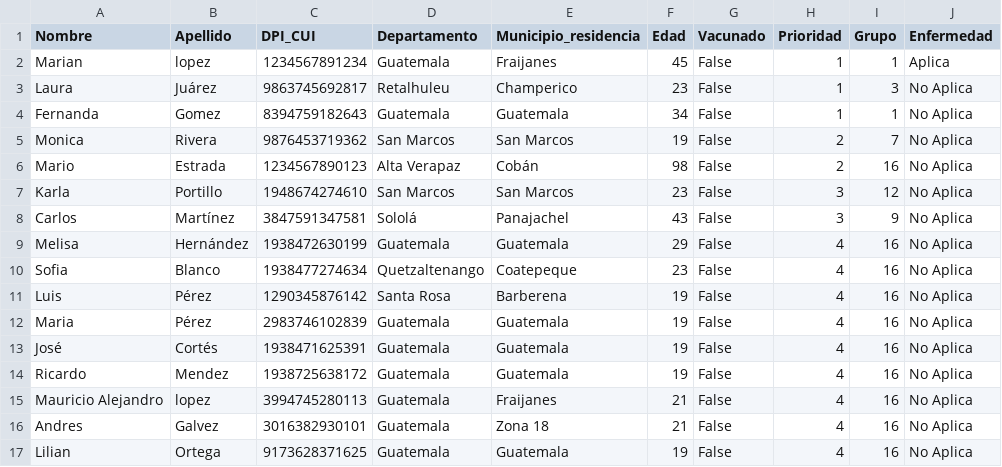
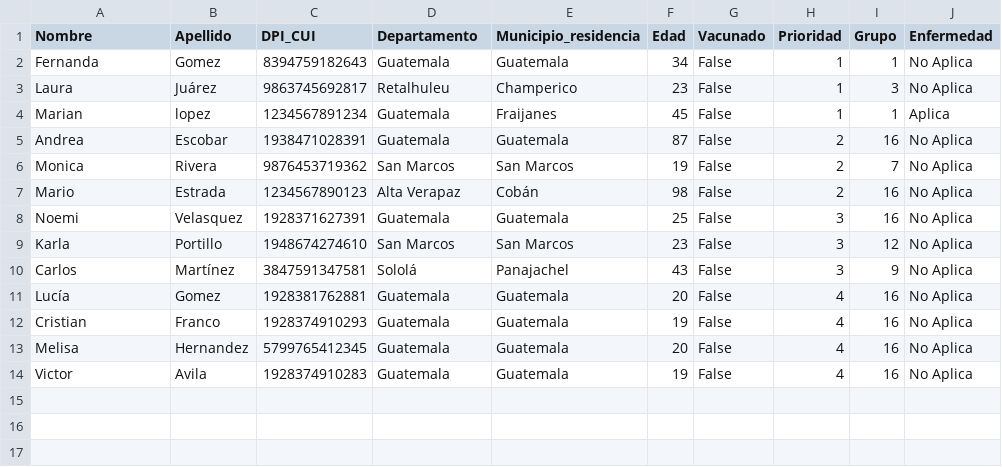
Before and after one commit to ImMaur0103/Proyecto-Estructuras, a CSV file: Proyecto_Estructuras/wwwroot/files/InformacionPacientes/Admin/Pacientes.csv, drawn as a sheet.

Commit message:
Se modificó error al mostrar la prioridad

```diff
--- a/Proyecto_Estructuras/wwwroot/files/InformacionPacientes/Admin/Pacientes.csv
+++ b/Proyecto_Estructuras/wwwroot/files/InformacionPacientes/Admin/Pacientes.csv
@@ -1,17 +1,14 @@
 Nombre,Apellido,DPI_CUI,Departamento,Municipio_residencia,Edad,Vacunado,Prioridad,Grupo,Enfermedad
+Fernanda,Gomez,8394759182643,Guatemala,Guatemala,34,False,1,1,No Aplica
+Laura ,Juárez,9863745692817,Retalhuleu,Champerico,23,False,1,3,No Aplica
 Marian,lopez,1234567891234,Guatemala,Fraijanes,45,False,1,1,Aplica
-Laura ,Juárez,9863745692817,Retalhuleu,Champerico,23,False,1,3,No Aplica
-Fernanda,Gomez,8394759182643,Guatemala,Guatemala,34,False,1,1,No Aplica
+Andrea,Escobar,1938471028391,Guatemala,Guatemala,87,False,2,16,No Aplica
 Monica,Rivera,9876453719362,San Marcos,San Marcos,19,False,2,7,No Aplica
 Mario,Estrada ,1234567890123,Alta Verapaz,Cobán,98,False,2,16,No Aplica
+Noemi,Velasquez,1928371627391,Guatemala,Guatemala,25,False,3,16,No Aplica
 Karla ,Portillo,1948674274610,San Marcos,San Marcos,23,False,3,12,No Aplica
 Carlos,Martínez,3847591347581,Sololá,Panajachel,43,False,3,9,No Aplica
-Melisa,Hernández,1938472630199,Guatemala,Guatemala,29,False,4,16,No Aplica
-Sofia,Blanco,1938477274634,Quetzaltenango,Coatepeque,23,False,4,16,No Aplica
-Luis,Pérez,1290345876142,Santa Rosa,Barberena,19,False,4,16,No Aplica
-Maria,Pérez,2983746102839,Guatemala,Guatemala,19,False,4,16,No Aplica
-José,Cortés,1938471625391,Guatemala,Guatemala,19,False,4,16,No Aplica
-Ricardo,Mendez,1938725638172,Guatemala,Guatemala,19,False,4,16,No Aplica
-Mauricio Alejandro,lopez,3994745280113,Guatemala,Fraijanes,21,False,4,16,No Aplica
-Andres,Galvez,3016382930101,Guatemala,Zona 18,21,False,4,16,No Aplica
-Lilian,Ortega,9173628371625,Guatemala,Guatemala,19,False,4,16,No Aplica
+Lucía,Gomez,1928381762881,Guatemala,Guatemala,20,False,4,16,No Aplica
+Cristian,Franco,1928374910293,Guatemala,Guatemala,19,False,4,16,No Aplica
+Melisa,Hernandez,5799765412345,Guatemala,Guatemala,20,False,4,16,No Aplica
+Victor,Avila,1928374910283,Guatemala,Guatemala,19,False,4,16,No Aplica
```
Also changed, not shown: Proyecto_Estructuras/wwwroot/files/InformacionCentro/Admin/Cita.csv, 1 other file.
